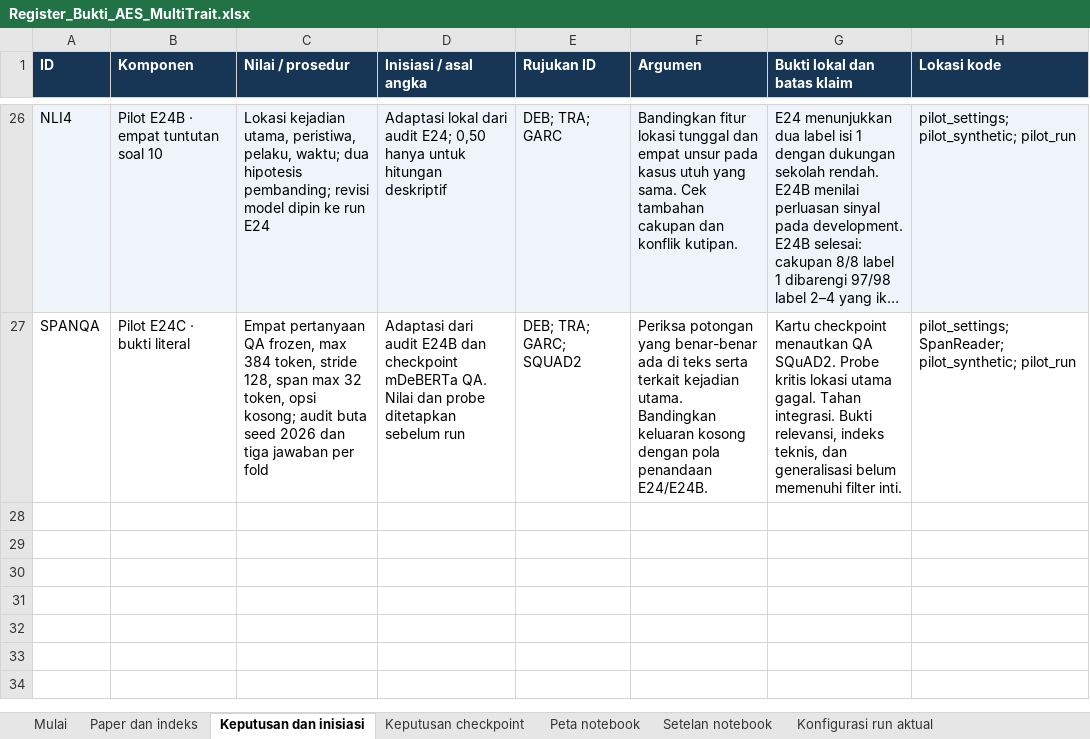
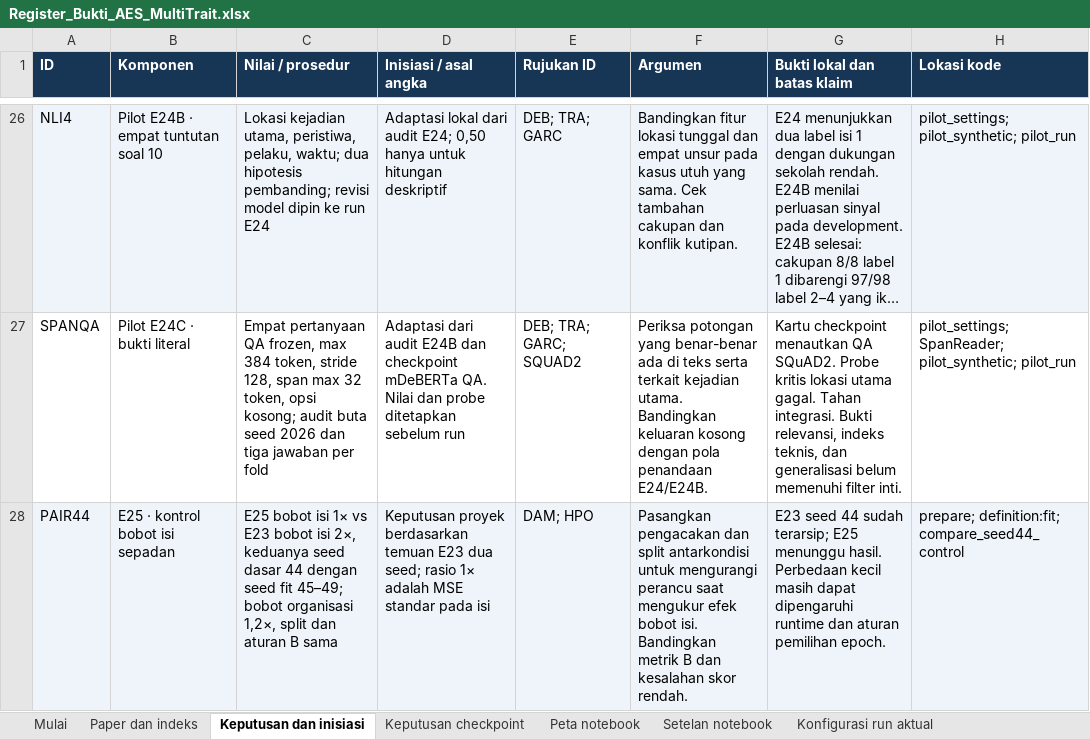
Before and after one commit to MalikHariyanto/Automated_Essay_Scoring, an Excel workbook: docs/skripsi/Register_Bukti_AES_MultiTrait.xlsx, sheet Keputusan dan inisiasi, drawn as a sheet; only a part is shown, gaps mark what is left out; long unchanged cells end in …; values as stored, in another font and other column widths than the file's, no borders; the diff names each change by its address in the sheet, - before the commit and + after, or states it on an @@ line.

Commit message:
Add E25 matched seed-44 control and E23 comparison

```diff
--- a/docs/skripsi/Register_Bukti_AES_MultiTrait.xlsx (sheet Keputusan dan inisiasi)
+++ b/docs/skripsi/Register_Bukti_AES_MultiTrait.xlsx (sheet Keputusan dan inisiasi)
+row 28: PAIR44 | E25 · kontrol bobot isi sepadan | E25 bobot isi 1× vs E23 bobot isi 2×, keduanya seed dasar 44 dengan seed fit 45–49; bobot organisasi 1,2×, split dan aturan B sama | Keputusan proyek berdasarkan temuan E23 dua seed; rasio 1× adalah MSE standar pada isi | DAM; HPO | Pasangkan pengacakan dan split antarkondisi untuk mengurangi perancu saat mengukur efek bobot isi. Bandingkan metrik B dan kesalahan skor rendah. | E23 seed 44 sudah terarsip; E25 menunggu hasil. Perbedaan kecil masih dapat dipengaruhi runtime dan aturan pemilihan epoch. | prepare; definition:fit; compare_seed44_control
```
Also changed, not shown: sheet Setelan notebook, sheet Peta notebook, sheet Keputusan checkpoint, 11 other files.
